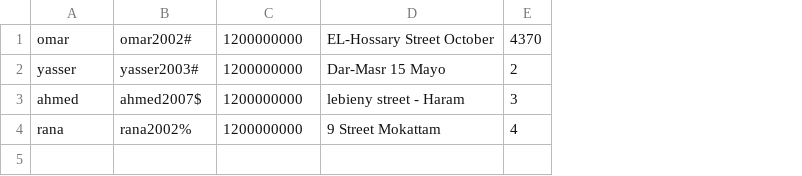
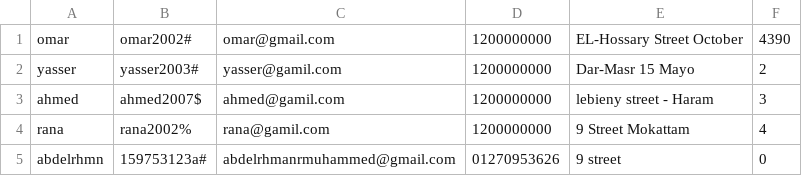
Before and after one commit to AbdelrhmanReda17/Toffee, a CSV file: src/ApplicationData/CustomersData.csv, drawn as a sheet; addresses are those after the commit; the diff names each change by its address in the sheet, - before the commit and + after, or states it on an @@ line.

```diff
--- a/src/ApplicationData/CustomersData.csv
+++ b/src/ApplicationData/CustomersData.csv
+column C, rows 1-4: omar@gmail.com | yasser@gamil.com | ahmed@gamil.com | rana@gamil.com
-F1: 4370
+F1: 4390
+row 5: abdelrhmn | 159753123a# | abdelrhmanrmuhammed@gmail.com | 01270953626 | 9 street | 0
```
Also changed, not shown: bin/ApplicationData/CustomersData.csv, bin/ApplicationData/OrderData.csv, 28 other files.
